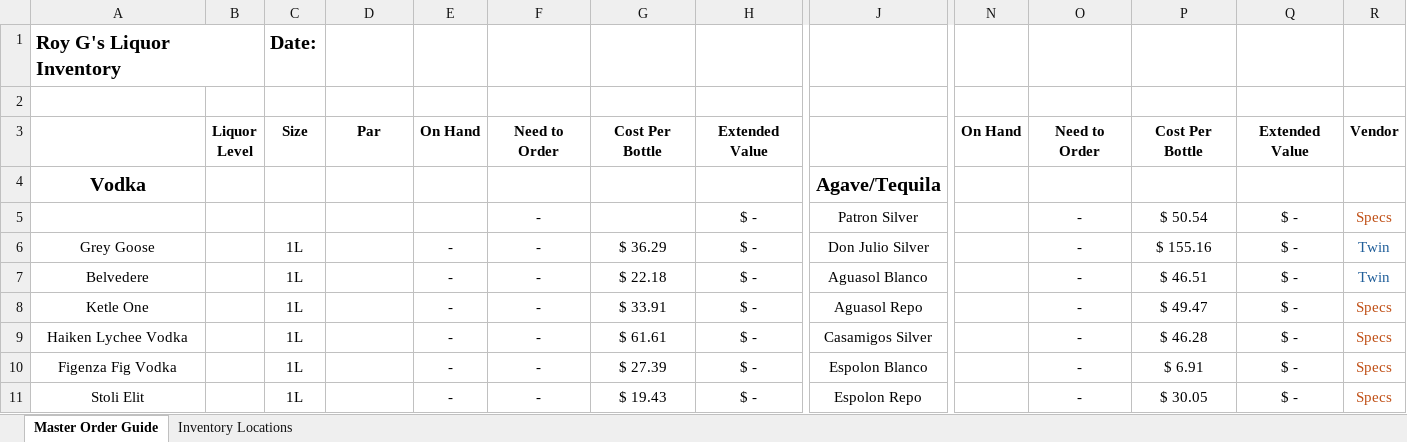
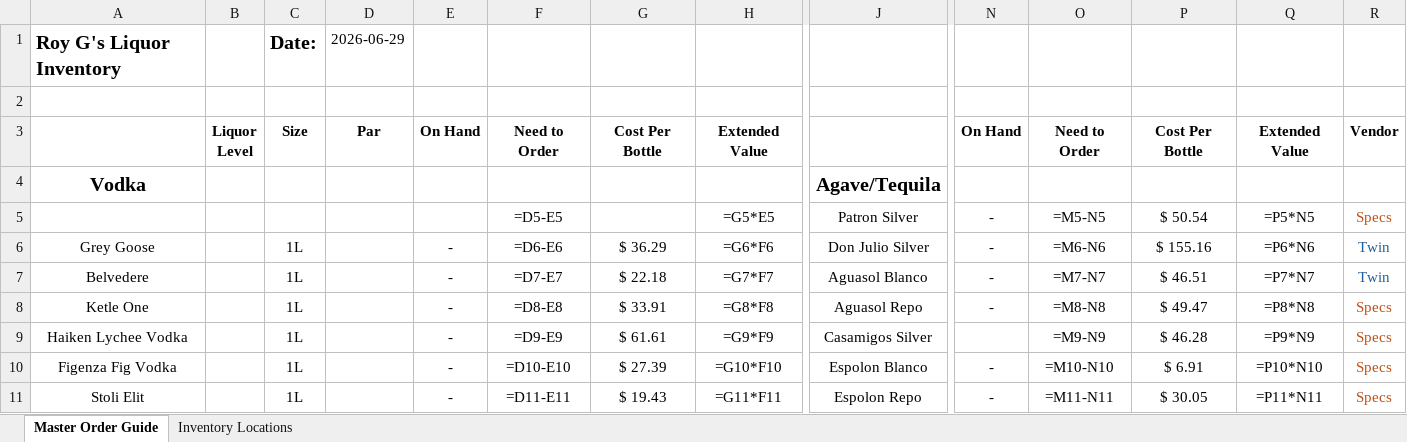
Before and after one commit to theroygs-byte/Liquor, an Excel workbook: spreadsheets/claude_excel_sheet.xlsx, sheet Master Order Guide, drawn as a sheet; only a part is shown, gaps mark what is left out; values as stored, in another font and other column widths than the file's, no borders; formulas without a stored value are shown as written; removed rows and columns are numbered as before the commit, all else as after; rows hold the shown columns only; the diff covers the shown part only; the diff names each change by its address in the sheet, - before the commit and + after, or states it on an @@ line.

```diff
--- a/spreadsheets/claude_excel_sheet.xlsx (sheet Master Order Guide)
+++ b/spreadsheets/claude_excel_sheet.xlsx (sheet Master Order Guide)
-D1: (empty)
+D1: 2026-06-29
-row 5:  |  |  |  |  | - |  | $ - | Patron Silver |  | - | $ 50.54 | $ - | Specs
+row 5:  |  |  |  |  | =D5-E5 |  | =G5*E5 | Patron Silver | - | =M5-N5 | $ 50.54 | =P5*N5 | Specs
-F6: -
+F6: =D6-E6
-H6: $ -
+H6: =G6*F6
-N6:N8: (empty)
+N6:N8: -
-O6: -
+O6: =M6-N6
-Q6: $ -
+Q6: =P6*N6
-F7: -
+F7: =D7-E7
-H7: $ -
+H7: =G7*F7
-O7: -
+O7: =M7-N7
-Q7: $ -
+Q7: =P7*N7
-F8: -
+F8: =D8-E8
-H8: $ -
+H8: =G8*F8
-O8: -
+O8: =M8-N8
-Q8: $ -
+Q8: =P8*N8
-F9: -
+F9: =D9-E9
-H9: $ -
+H9: =G9*F9
-O9: -
+O9: =M9-N9
-Q9: $ -
+Q9: =P9*N9
-F10: -
+F10: =D10-E10
-H10: $ -
+H10: =G10*F10
-N10:N11: (empty)
+N10:N11: -
-O10: -
+O10: =M10-N10
-Q10: $ -
+Q10: =P10*N10
-F11: -
+F11: =D11-E11
-H11: $ -
+H11: =G11*F11
-O11: -
+O11: =M11-N11
-Q11: $ -
+Q11: =P11*N11
```
Also changed, not shown: 4 added rows, 4 removed rows and 306 edited cells elsewhere in this sheet.
